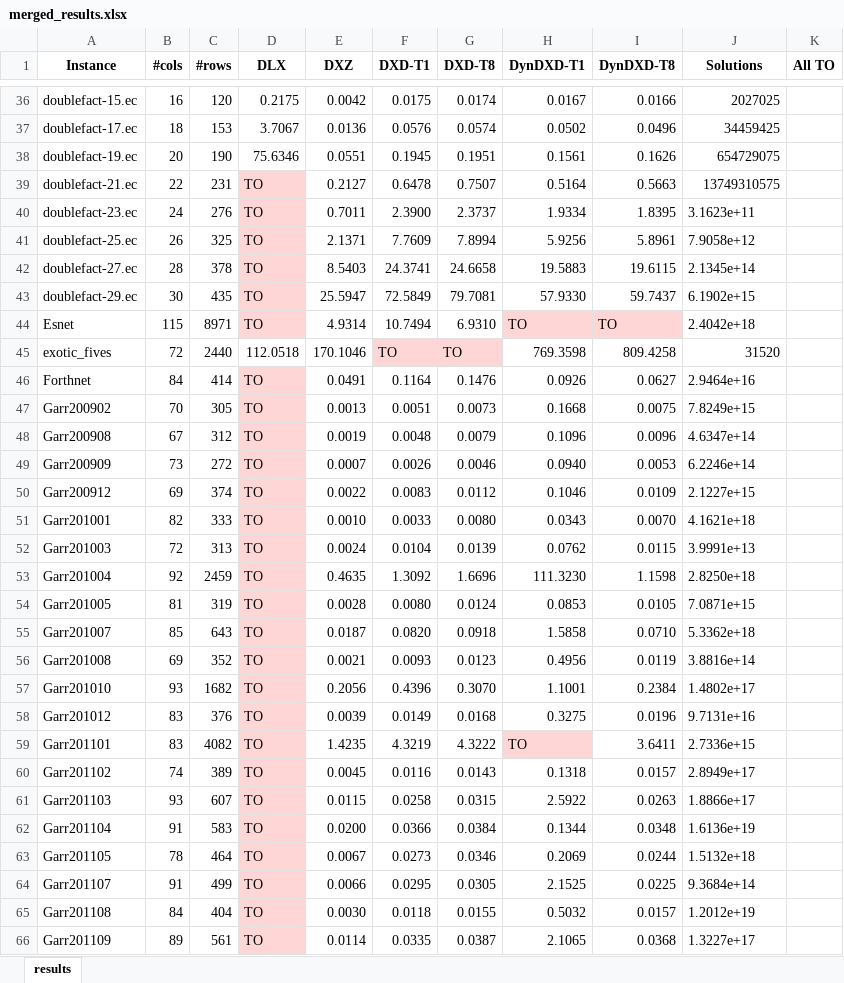
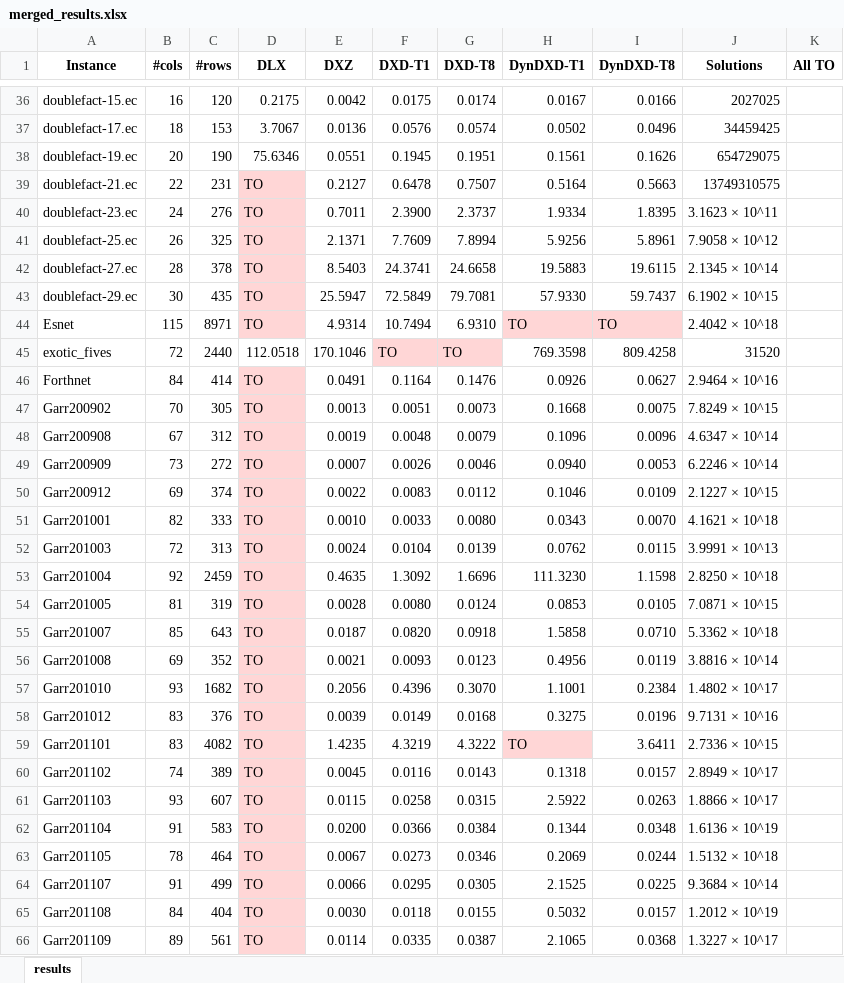
Before and after one commit to loiufam/Algorithm_DXD, an Excel workbook: results/batch_results_20260511/merged_results.xlsx, sheet results, drawn as a sheet; only a part is shown, gaps mark what is left out; values as stored, in another font and other column widths than the file's, no borders; the diff covers the shown part only; the diff names each change by its address in the sheet, - before the commit and + after, or states it on an @@ line.

Commit message:
data process

```diff
--- a/results/batch_results_20260511/merged_results.xlsx (sheet results)
+++ b/results/batch_results_20260511/merged_results.xlsx (sheet results)
-J40 (Solutions): 3.1623e+11
+J40 (Solutions): 3.1623 × 10^11
-J41 (Solutions): 7.9058e+12
+J41 (Solutions): 7.9058 × 10^12
-J42 (Solutions): 2.1345e+14
+J42 (Solutions): 2.1345 × 10^14
-J43 (Solutions): 6.1902e+15
+J43 (Solutions): 6.1902 × 10^15
-J44 (Solutions): 2.4042e+18
+J44 (Solutions): 2.4042 × 10^18
-J46 (Solutions): 2.9464e+16
+J46 (Solutions): 2.9464 × 10^16
-J47 (Solutions): 7.8249e+15
+J47 (Solutions): 7.8249 × 10^15
-J48 (Solutions): 4.6347e+14
+J48 (Solutions): 4.6347 × 10^14
-J49 (Solutions): 6.2246e+14
+J49 (Solutions): 6.2246 × 10^14
-J50 (Solutions): 2.1227e+15
+J50 (Solutions): 2.1227 × 10^15
-J51 (Solutions): 4.1621e+18
+J51 (Solutions): 4.1621 × 10^18
-J52 (Solutions): 3.9991e+13
+J52 (Solutions): 3.9991 × 10^13
-J53 (Solutions): 2.8250e+18
+J53 (Solutions): 2.8250 × 10^18
-J54 (Solutions): 7.0871e+15
+J54 (Solutions): 7.0871 × 10^15
-J55 (Solutions): 5.3362e+18
+J55 (Solutions): 5.3362 × 10^18
-J56 (Solutions): 3.8816e+14
+J56 (Solutions): 3.8816 × 10^14
-J57 (Solutions): 1.4802e+17
+J57 (Solutions): 1.4802 × 10^17
-J58 (Solutions): 9.7131e+16
+J58 (Solutions): 9.7131 × 10^16
-J59 (Solutions): 2.7336e+15
+J59 (Solutions): 2.7336 × 10^15
-J60 (Solutions): 2.8949e+17
+J60 (Solutions): 2.8949 × 10^17
-J61 (Solutions): 1.8866e+17
+J61 (Solutions): 1.8866 × 10^17
-J62 (Solutions): 1.6136e+19
+J62 (Solutions): 1.6136 × 10^19
-J63 (Solutions): 1.5132e+18
+J63 (Solutions): 1.5132 × 10^18
-J64 (Solutions): 9.3684e+14
+J64 (Solutions): 9.3684 × 10^14
-J65 (Solutions): 1.2012e+19
+J65 (Solutions): 1.2012 × 10^19
-J66 (Solutions): 1.3227e+17
+J66 (Solutions): 1.3227 × 10^17
```
Also changed, not shown: 392 edited cells elsewhere in this sheet, 1 other file.
